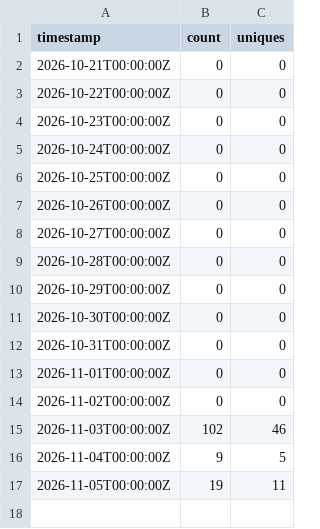
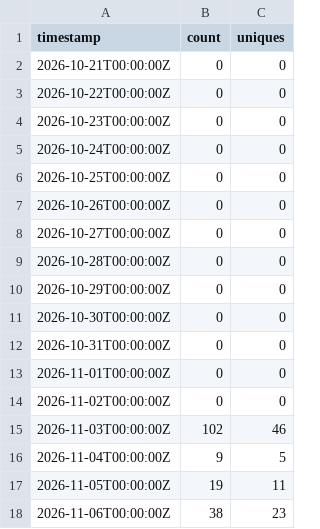
Before and after one commit to CodeWithTeds/dory, a CSV file: traffic/clones.csv, drawn as a sheet.

```diff
--- a/traffic/clones.csv
+++ b/traffic/clones.csv
@@ -17 +17,2 @@ timestamp,count,uniques
 2026-11-05T00:00:00Z,19,11
+2026-11-06T00:00:00Z,38,23
```
Also changed, not shown: traffic/views.csv, 4 other files.
